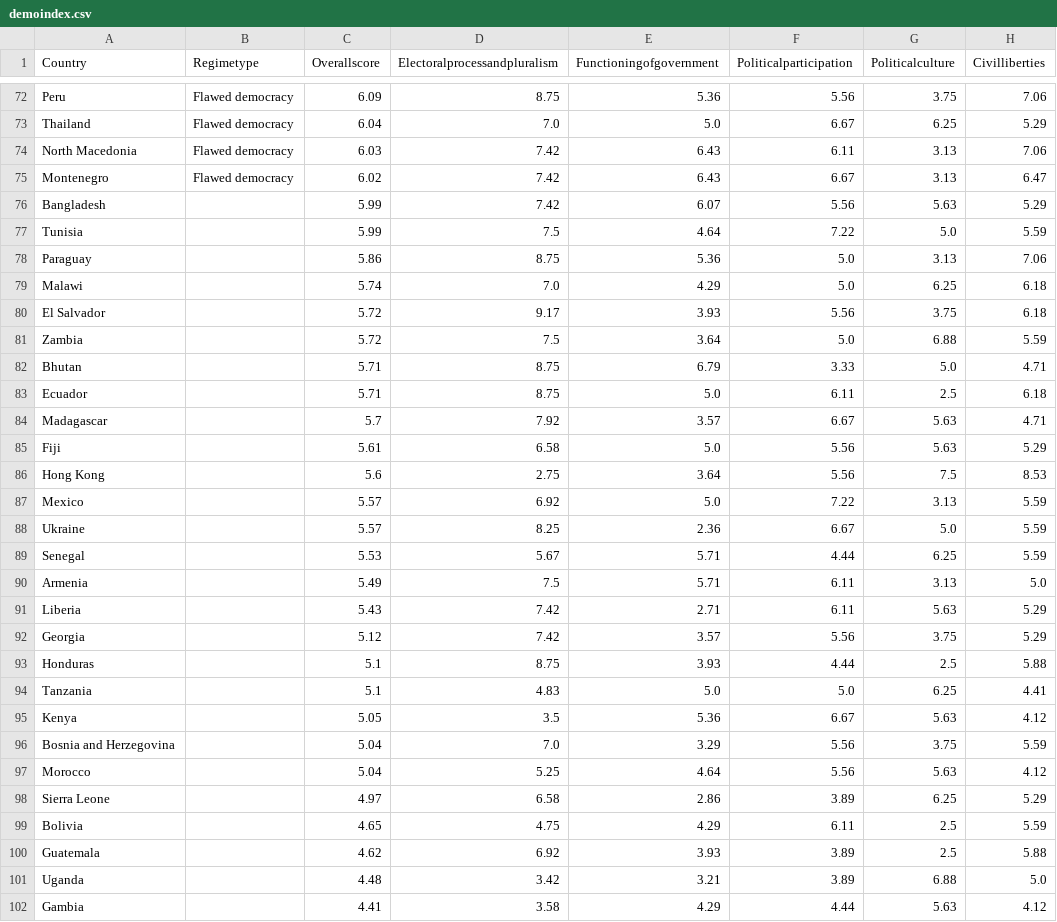
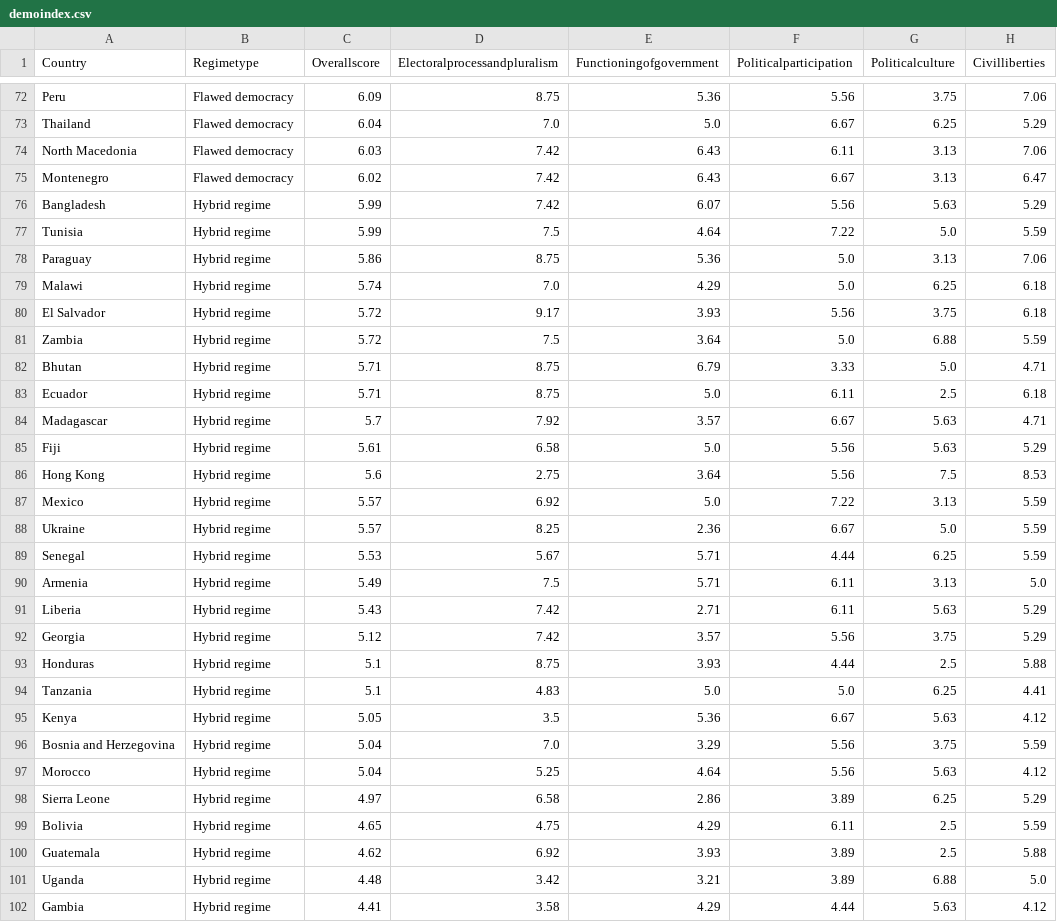
Before and after one commit to EvansDataScience/-CTforGA_cleaning, a CSV file: demoindex.csv, drawn as a sheet; only a part is shown, gaps mark what is left out; the diff covers the shown part only.

```diff
--- a/demoindex.csv
+++ b/demoindex.csv
@@ -75,28 +75,28 @@ North Macedonia,Flawed democracy,6.03,7.42,6.43,6.11,3.13,7.06
 Montenegro,Flawed democracy,6.02,7.42,6.43,6.67,3.13,6.47
-Bangladesh,,5.99,7.42,6.07,5.56,5.63,5.29
-Tunisia,,5.99,7.5,4.64,7.22,5.0,5.59
-Paraguay,,5.86,8.75,5.36,5.0,3.13,7.06
-Malawi,,5.74,7.0,4.29,5.0,6.25,6.18
-El Salvador,,5.72,9.17,3.93,5.56,3.75,6.18
-Zambia,,5.72,7.5,3.64,5.0,6.88,5.59
-Bhutan,,5.71,8.75,6.79,3.33,5.0,4.71
-Ecuador,,5.71,8.75,5.0,6.11,2.5,6.18
-Madagascar,,5.7,7.92,3.57,6.67,5.63,4.71
-Fiji,,5.61,6.58,5.0,5.56,5.63,5.29
-Hong Kong,,5.6,2.75,3.64,5.56,7.5,8.53
-Mexico,,5.57,6.92,5.0,7.22,3.13,5.59
-Ukraine,,5.57,8.25,2.36,6.67,5.0,5.59
-Senegal,,5.53,5.67,5.71,4.44,6.25,5.59
-Armenia,,5.49,7.5,5.71,6.11,3.13,5.0
-Liberia,,5.43,7.42,2.71,6.11,5.63,5.29
-Georgia,,5.12,7.42,3.57,5.56,3.75,5.29
-Honduras,,5.1,8.75,3.93,4.44,2.5,5.88
-Tanzania,,5.1,4.83,5.0,5.0,6.25,4.41
-Kenya,,5.05,3.5,5.36,6.67,5.63,4.12
-Bosnia and Herzegovina,,5.04,7.0,3.29,5.56,3.75,5.59
-Morocco,,5.04,5.25,4.64,5.56,5.63,4.12
-Sierra Leone,,4.97,6.58,2.86,3.89,6.25,5.29
-Bolivia,,4.65,4.75,4.29,6.11,2.5,5.59
-Guatemala,,4.62,6.92,3.93,3.89,2.5,5.88
-Uganda,,4.48,3.42,3.21,3.89,6.88,5.0
-Gambia,,4.41,3.58,4.29,4.44,5.63,4.12
+Bangladesh,Hybrid regime,5.99,7.42,6.07,5.56,5.63,5.29
+Tunisia,Hybrid regime,5.99,7.5,4.64,7.22,5.0,5.59
+Paraguay,Hybrid regime,5.86,8.75,5.36,5.0,3.13,7.06
+Malawi,Hybrid regime,5.74,7.0,4.29,5.0,6.25,6.18
+El Salvador,Hybrid regime,5.72,9.17,3.93,5.56,3.75,6.18
+Zambia,Hybrid regime,5.72,7.5,3.64,5.0,6.88,5.59
+Bhutan,Hybrid regime,5.71,8.75,6.79,3.33,5.0,4.71
+Ecuador,Hybrid regime,5.71,8.75,5.0,6.11,2.5,6.18
+Madagascar,Hybrid regime,5.7,7.92,3.57,6.67,5.63,4.71
+Fiji,Hybrid regime,5.61,6.58,5.0,5.56,5.63,5.29
+Hong Kong,Hybrid regime,5.6,2.75,3.64,5.56,7.5,8.53
+Mexico,Hybrid regime,5.57,6.92,5.0,7.22,3.13,5.59
+Ukraine,Hybrid regime,5.57,8.25,2.36,6.67,5.0,5.59
+Senegal,Hybrid regime,5.53,5.67,5.71,4.44,6.25,5.59
+Armenia,Hybrid regime,5.49,7.5,5.71,6.11,3.13,5.0
+Liberia,Hybrid regime,5.43,7.42,2.71,6.11,5.63,5.29
+Georgia,Hybrid regime,5.12,7.42,3.57,5.56,3.75,5.29
+Honduras,Hybrid regime,5.1,8.75,3.93,4.44,2.5,5.88
+Tanzania,Hybrid regime,5.1,4.83,5.0,5.0,6.25,4.41
+Kenya,Hybrid regime,5.05,3.5,5.36,6.67,5.63,4.12
+Bosnia and Herzegovina,Hybrid regime,5.04,7.0,3.29,5.56,3.75,5.59
+Morocco,Hybrid regime,5.04,5.25,4.64,5.56,5.63,4.12
+Sierra Leone,Hybrid regime,4.97,6.58,2.86,3.89,6.25,5.29
+Bolivia,Hybrid regime,4.65,4.75,4.29,6.11,2.5,5.59
+Guatemala,Hybrid regime,4.62,6.92,3.93,3.89,2.5,5.88
+Uganda,Hybrid regime,4.48,3.42,3.21,3.89,6.88,5.0
+Gambia,Hybrid regime,4.41,3.58,4.29,4.44,5.63,4.12
```
Also changed, not shown: 7 edited cells elsewhere in this file, 2 other files.
